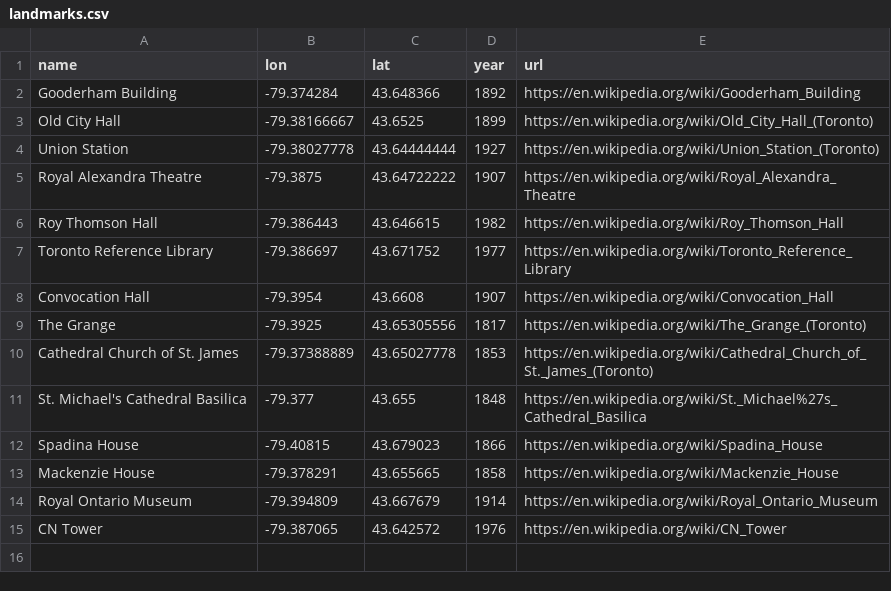
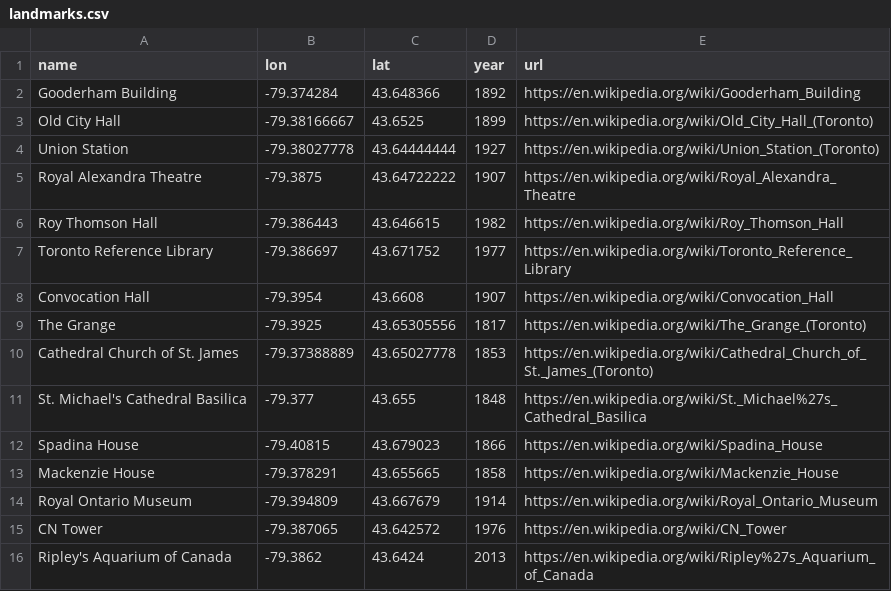
Before and after one commit to andreas-duess/toronto-through-time, a CSV file: data/manual/landmarks.csv, drawn as a sheet.

```diff
--- a/data/manual/landmarks.csv
+++ b/data/manual/landmarks.csv
@@ -15 +15,2 @@ Royal Ontario Museum,-79.394809,43.667679,1914,https://en.wikipedia.org/wiki/Roy
 CN Tower,-79.387065,43.642572,1976,https://en.wikipedia.org/wiki/CN_Tower
+Ripley's Aquarium of Canada,-79.3862,43.6424,2013,https://en.wikipedia.org/wiki/Ripley%27s_Aquarium_of_Canada
```
Also changed, not shown: data/manual/places.csv, 41 other files.
